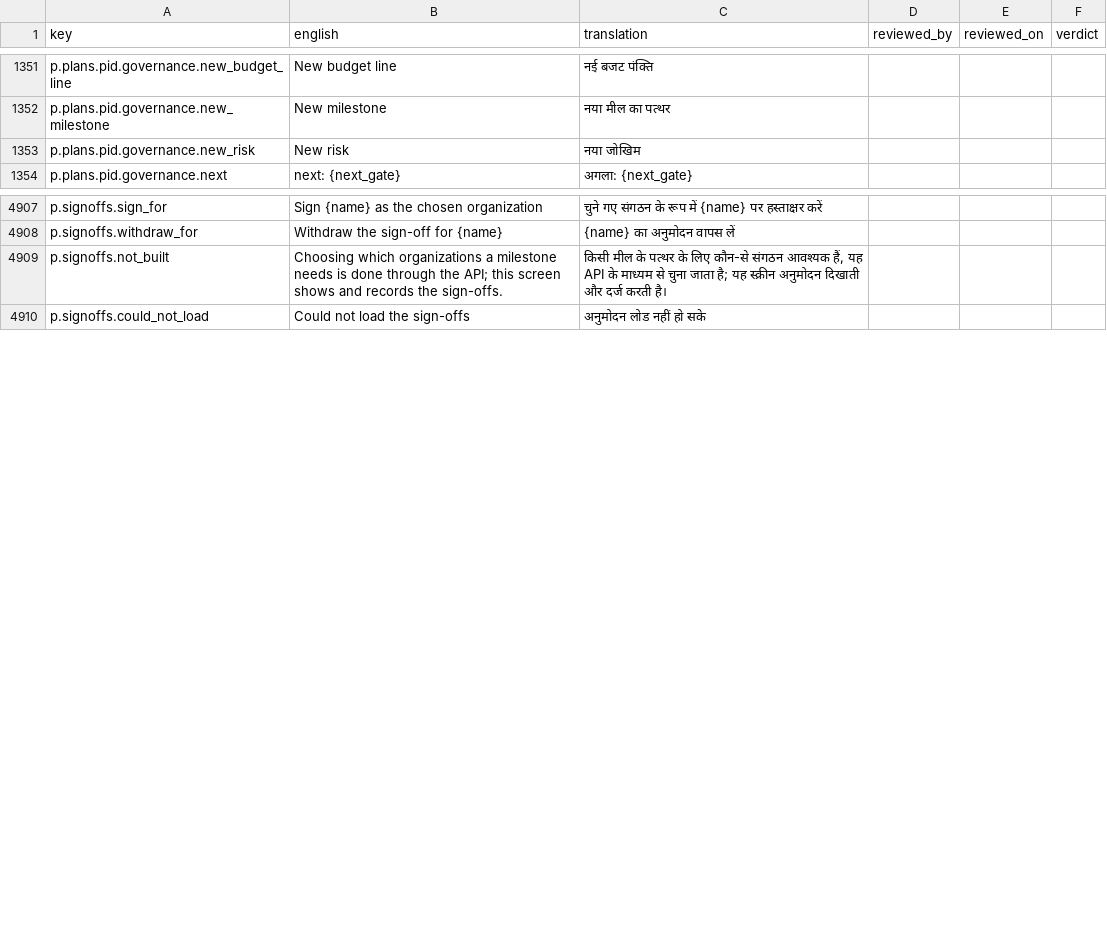
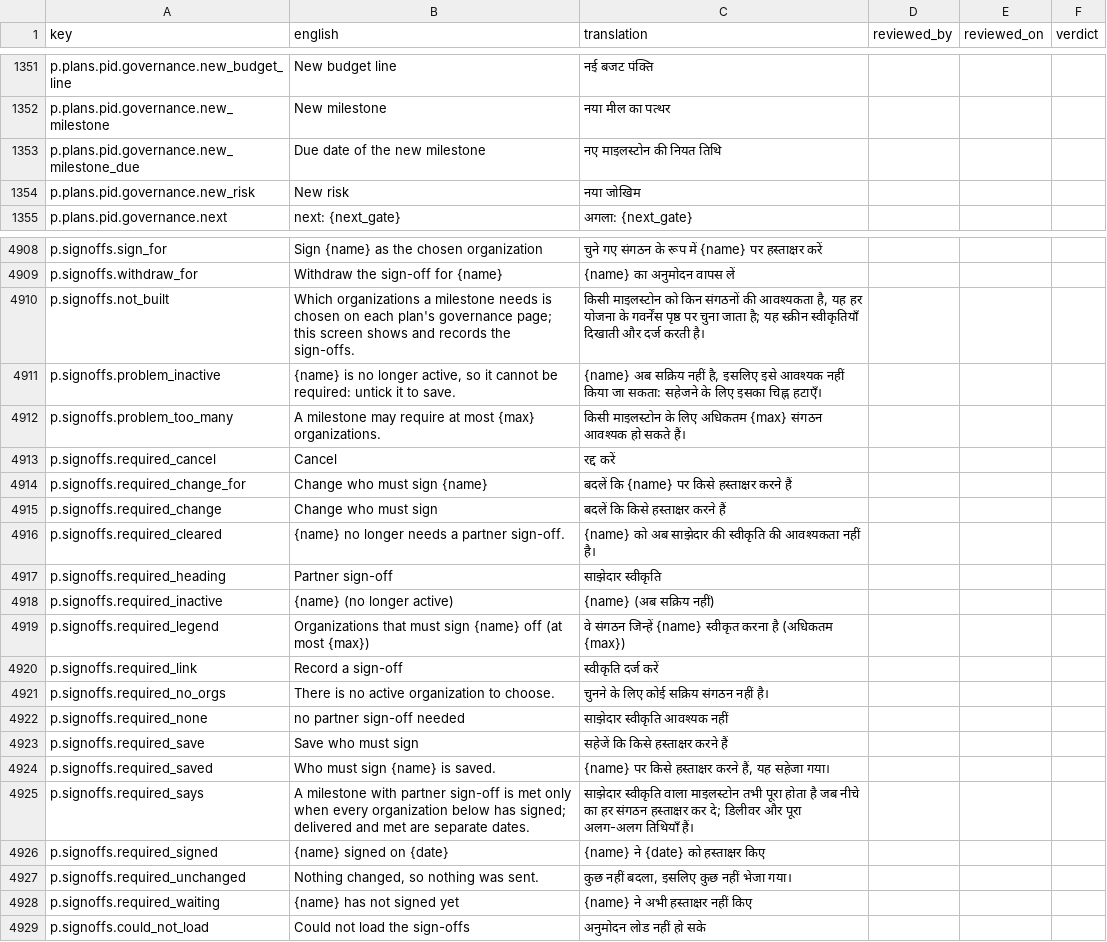
Before and after one commit to project-portfolio-management/project-portfolio-management, a CSV file: governance/translation-reviews/hi-001.csv, drawn as a sheet; only a part is shown, gaps mark what is left out.

```diff
--- a/governance/translation-reviews/hi-001.csv
+++ b/governance/translation-reviews/hi-001.csv
@@ -1352,2 +1352,3 @@ p.plans.pid.governance.new_budget_line,New budget line,नई बजट पं
 p.plans.pid.governance.new_milestone,New milestone,नया मील का पत्थर,,,
+p.plans.pid.governance.new_milestone_due,Due date of the new milestone,नए माइलस्टोन की नियत तिथि,,,
 p.plans.pid.governance.new_risk,New risk,नया जोखिम,,,
@@ -4908,3 +4909,21 @@ p.signoffs.sign_for,Sign {name} as the chosen organization,चुने गए
 p.signoffs.withdraw_for,Withdraw the sign-off for {name},{name} का अनुमोदन वापस लें,,,
-p.signoffs.not_built,Choosing which organizations a milestone needs is done through the API; this screen shows and records the sign-offs.,"किसी मील के पत्थर के लिए कौन-से संगठन आवश्यक हैं, यह API के माध्यम से चुना जाता है; यह स्क्रीन अनुमोदन दिखाती और दर्ज करती है।",,,
+p.signoffs.not_built,Which organizations a milestone needs is chosen on each plan's governance page; this screen shows and records the sign-offs.,"किसी माइलस्टोन को किन संगठनों की आवश्यकता है, यह हर योजना के गवर्नेंस पृष्ठ पर चुना जाता है; यह स्क्रीन स्वीकृतियाँ दिखाती और दर्ज करती है।",,,
+p.signoffs.problem_inactive,"{name} is no longer active, so it cannot be required: untick it to save.","{name} अब सक्रिय नहीं है, इसलिए इसे आवश्यक नहीं किया जा सकता: सहेजने के लिए इसका चिह्न हटाएँ।",,,
+p.signoffs.problem_too_many,A milestone may require at most {max} organizations.,किसी माइलस्टोन के लिए अधिकतम {max} संगठन आवश्यक हो सकते हैं।,,,
+p.signoffs.required_cancel,Cancel,रद्द करें,,,
+p.signoffs.required_change_for,Change who must sign {name},बदलें कि {name} पर किसे हस्ताक्षर करने हैं,,,
+p.signoffs.required_change,Change who must sign,बदलें कि किसे हस्ताक्षर करने हैं,,,
+p.signoffs.required_cleared,{name} no longer needs a partner sign-off.,{name} को अब साझेदार की स्वीकृति की आवश्यकता नहीं है।,,,
+p.signoffs.required_heading,Partner sign-off,साझेदार स्वीकृति,,,
+p.signoffs.required_inactive,{name} (no longer active),{name} (अब सक्रिय नहीं),,,
+p.signoffs.required_legend,Organizations that must sign {name} off (at most {max}),वे संगठन जिन्हें {name} स्वीकृत करना है (अधिकतम {max}),,,
+p.signoffs.required_link,Record a sign-off,स्वीकृति दर्ज करें,,,
+p.signoffs.required_no_orgs,There is no active organization to choose.,चुनने के लिए कोई सक्रिय संगठन नहीं है।,,,
+p.signoffs.required_none,no partner sign-off needed,साझेदार स्वीकृति आवश्यक नहीं,,,
+p.signoffs.required_save,Save who must sign,सहेजें कि किसे हस्ताक्षर करने हैं,,,
+p.signoffs.required_saved,Who must sign {name} is saved.,"{name} पर किसे हस्ताक्षर करने हैं, यह सहेजा गया।",,,
+p.signoffs.required_says,A milestone with partner sign-off is met only when every organization below has signed; delivered and met are separate dates.,साझेदार स्वीकृति वाला माइलस्टोन तभी पूरा होता है जब नीचे का हर संगठन हस्ताक्षर कर दे; डिलीवर और पूरा अलग-अलग तिथियाँ हैं।,,,
+p.signoffs.required_signed,{name} signed on {date},{name} ने {date} को हस्ताक्षर किए,,,
+p.signoffs.required_unchanged,"Nothing changed, so nothing was sent.","कुछ नहीं बदला, इसलिए कुछ नहीं भेजा गया।",,,
+p.signoffs.required_waiting,{name} has not signed yet,{name} ने अभी हस्ताक्षर नहीं किए,,,
 p.signoffs.could_not_load,Could not load the sign-offs,अनुमोदन लोड नहीं हो सके,,,
```
Also changed, not shown: governance/translation-reviews/ar-001.csv, governance/translation-reviews/de-001.csv, 35 other files.
